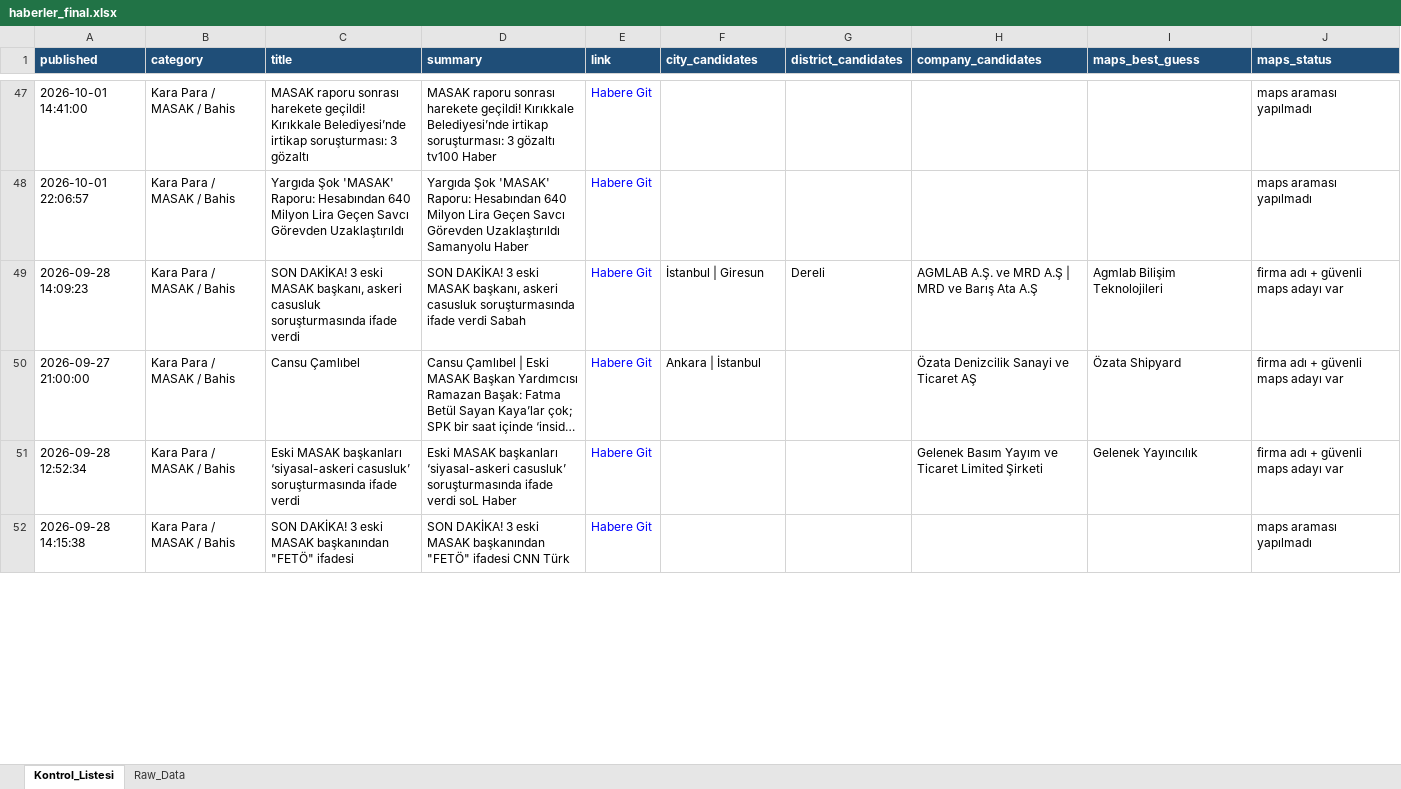
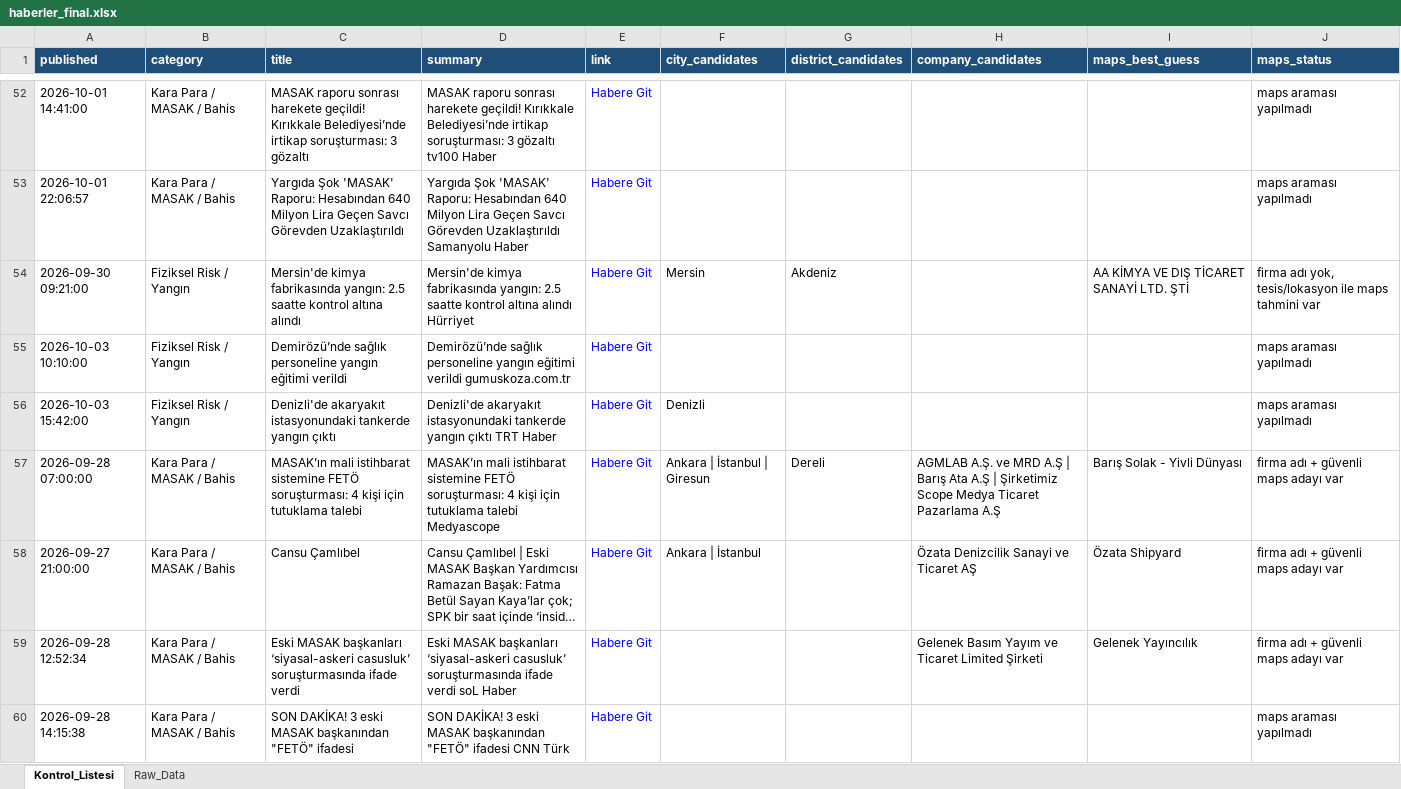
Before and after one commit to MuhammedMustafaSungur/haber-risk-monitor, an Excel workbook: data/haberler_final.xlsx, sheet Kontrol_Listesi, drawn as a sheet; only a part is shown, gaps mark what is left out; long unchanged cells end in …; values as stored, in another font and other column widths than the file's, no borders; addresses are those after the commit; the diff covers the shown part only; the diff names each change by its address in the sheet, - before the commit and + after, or states it on an @@ line.

```diff
--- a/data/haberler_final.xlsx (sheet Kontrol_Listesi)
+++ b/data/haberler_final.xlsx (sheet Kontrol_Listesi)
+row 54: 2026-09-30 09:21:00 | Fiziksel Risk / Yangın | Mersin'de kimya fabrikasında yangın: 2.5 saatte kontrol altına alındı | Mersin'de kimya fabrikasında yangın: 2.5 saatte kontrol altına alındı Hürriyet | Habere Git | Mersin | Akdeniz |  | AA KİMYA VE DIŞ TİCARET SANAYİ LTD. ŞTİ | firma adı yok, tesis/lokasyon ile maps tahmini var
+row 55: 2026-10-03 10:10:00 | Fiziksel Risk / Yangın | Demirözü’nde sağlık personeline yangın eğitimi verildi | Demirözü’nde sağlık personeline yangın eğitimi verildi gumuskoza.com.tr | Habere Git |  |  |  |  | maps araması yapılmadı
+row 56: 2026-10-03 15:42:00 | Fiziksel Risk / Yangın | Denizli'de akaryakıt istasyonundaki tankerde yangın çıktı | Denizli'de akaryakıt istasyonundaki tankerde yangın çıktı TRT Haber | Habere Git | Denizli |  |  |  | maps araması yapılmadı
-A57 (published): 2026-09-28 14:09:23
+A57 (published): 2026-09-28 07:00:00
-C57 (title): SON DAKİKA! 3 eski MASAK başkanı, askeri casusluk soruşturmasında ifade verdi
+C57 (title): MASAK’ın mali istihbarat sistemine FETÖ soruşturması: 4 kişi için tutuklama talebi
-D57 (summary): SON DAKİKA! 3 eski MASAK başkanı, askeri casusluk soruşturmasında ifade verdi Sabah
+D57 (summary): MASAK’ın mali istihbarat sistemine FETÖ soruşturması: 4 kişi için tutuklama talebi Medyascope
-F57 (city_candidates): İstanbul | Giresun
+F57 (city_candidates): Ankara | İstanbul | Giresun
-H57 (company_candidates): …A.Ş | MRD ve Barış Ata A.Ş
+H57 (company_candidates): …A.Ş | Barış Ata A.Ş | Şirketimiz Scope Medya Ticaret Pazarlama A.Ş
-I57 (maps_best_guess): Agmlab Bilişim Teknolojileri
+I57 (maps_best_guess): Barış Solak - Yivli Dünyası
```
Also changed, not shown: 46 added rows, 34 removed rows, 34 moved rows and 106 edited cells elsewhere in this sheet, sheet Raw_Data, 1 other file.
